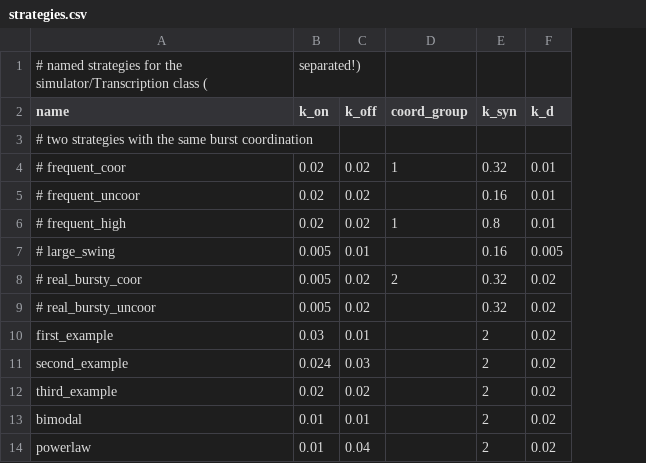
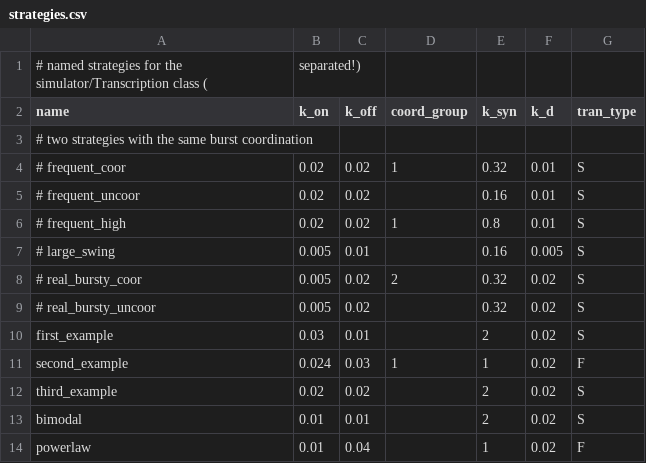
Before and after one commit to resharp/scBurstSim, a CSV file: data/strategies.csv, drawn as a sheet; the diff names each change by its address in the sheet, - before the commit and + after, or states it on an @@ line.

```diff
--- a/data/strategies.csv
+++ b/data/strategies.csv
+column G (tran_type), rows 4-14: S | S | S | S | S | S | S | F | S | S | F
-D11 (coord_group): (empty)
+D11 (coord_group): 1
-E11 (k_syn): 2
+E11 (k_syn): 1
-E14 (k_syn): 2
+E14 (k_syn): 1
```
Also changed, not shown: 6 other files.
